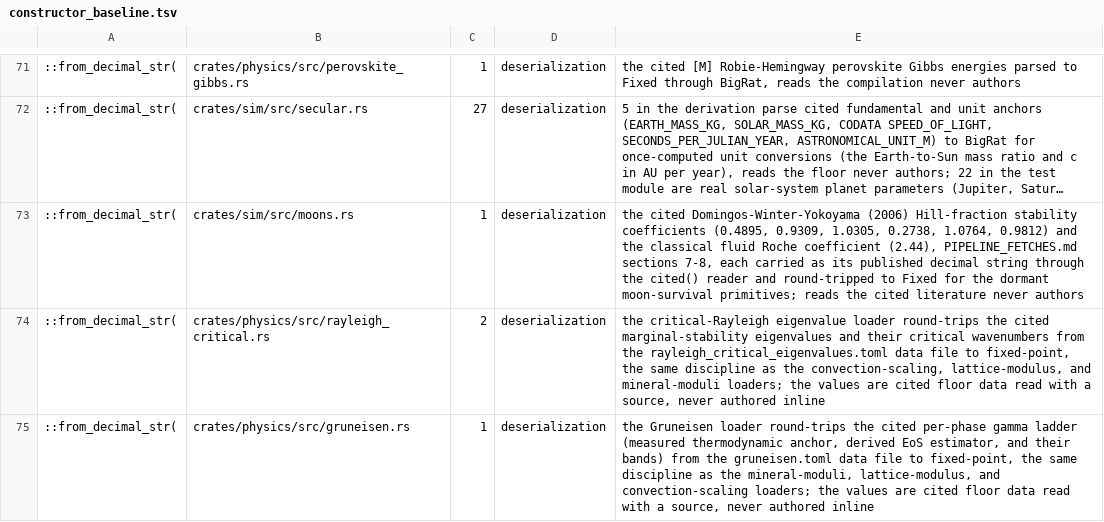
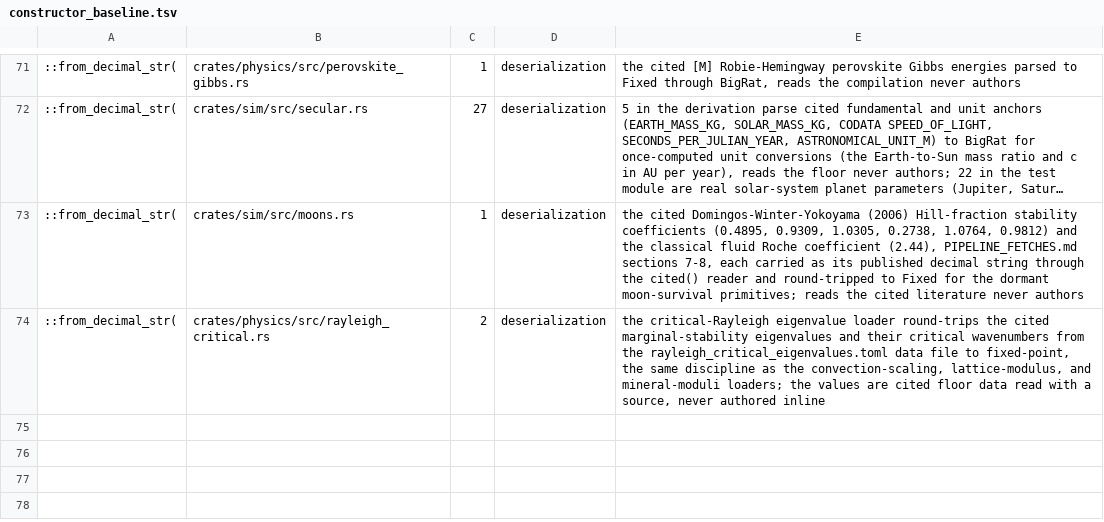
Before and after one commit to nathanfraske/Deep-Emergent-Civ-Simulator, a TSV file: scripts/constructor_baseline.tsv, drawn as a sheet; only a part is shown, gaps mark what is left out; long unchanged cells end in …; the diff names each change by its address in the sheet, - before the commit and + after, or states it on an @@ line.

```diff
--- a/scripts/constructor_baseline.tsv
+++ b/scripts/constructor_baseline.tsv
-row 75: ::from_decimal_str( | crates/physics/src/gruneisen.rs | 1 | deserialization | the Gruneisen loader round-trips the cited per-phase gamma ladder (measured thermodynamic anchor, derived EoS estimator, and their bands) from the gruneisen.toml data file to fixed-point, the same discipline as the mineral-moduli, lattice-modulus, and convection-scaling loaders; the values are cited floor data read with a source, never authored inline
```
Also changed, not shown: 1 other file.
